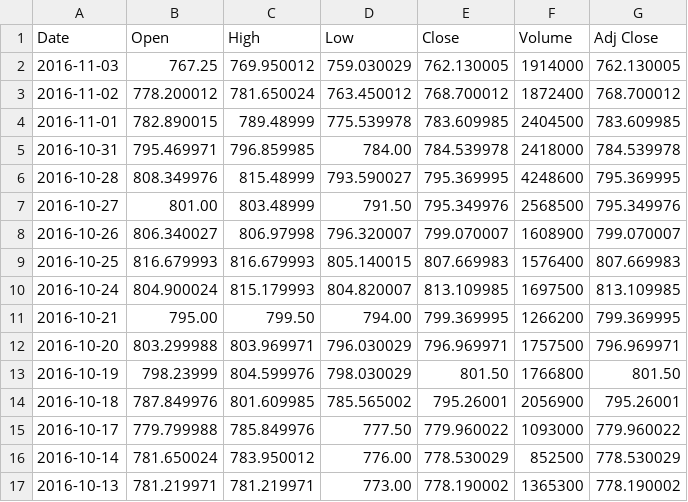
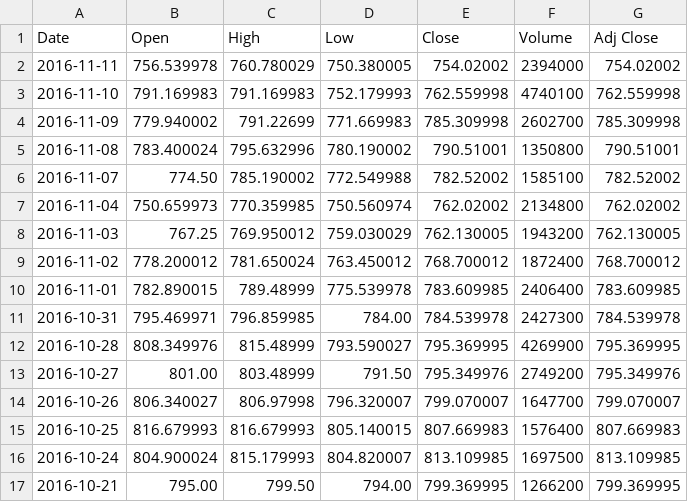
Before and after one commit to ArthurTlprt/The-Wolf-of-Wall-Street, a CSV file: GOOG.csv, drawn as a sheet; only a part is shown; the shorter side is filled out with more unchanged rows.

```diff
--- a/GOOG.csv
+++ b/GOOG.csv
@@ -1,9 +1,15 @@
 Date,Open,High,Low,Close,Volume,Adj Close
-2016-11-03,767.25,769.950012,759.030029,762.130005,1914000,762.130005
+2016-11-11,756.539978,760.780029,750.380005,754.02002,2394000,754.02002
+2016-11-10,791.169983,791.169983,752.179993,762.559998,4740100,762.559998
+2016-11-09,779.940002,791.22699,771.669983,785.309998,2602700,785.309998
+2016-11-08,783.400024,795.632996,780.190002,790.51001,1350800,790.51001
+2016-11-07,774.50,785.190002,772.549988,782.52002,1585100,782.52002
+2016-11-04,750.659973,770.359985,750.560974,762.02002,2134800,762.02002
+2016-11-03,767.25,769.950012,759.030029,762.130005,1943200,762.130005
 2016-11-02,778.200012,781.650024,763.450012,768.700012,1872400,768.700012
-2016-11-01,782.890015,789.48999,775.539978,783.609985,2404500,783.609985
-2016-10-31,795.469971,796.859985,784.00,784.539978,2418000,784.539978
-2016-10-28,808.349976,815.48999,793.590027,795.369995,4248600,795.369995
-2016-10-27,801.00,803.48999,791.50,795.349976,2568500,795.349976
-2016-10-26,806.340027,806.97998,796.320007,799.070007,1608900,799.070007
+2016-11-01,782.890015,789.48999,775.539978,783.609985,2406400,783.609985
+2016-10-31,795.469971,796.859985,784.00,784.539978,2427300,784.539978
+2016-10-28,808.349976,815.48999,793.590027,795.369995,4269900,795.369995
+2016-10-27,801.00,803.48999,791.50,795.349976,2749200,795.349976
+2016-10-26,806.340027,806.97998,796.320007,799.070007,1647700,799.070007
 2016-10-25,816.679993,816.679993,805.140015,807.669983,1576400,807.669983
```
Also changed, not shown: 2 other files.
